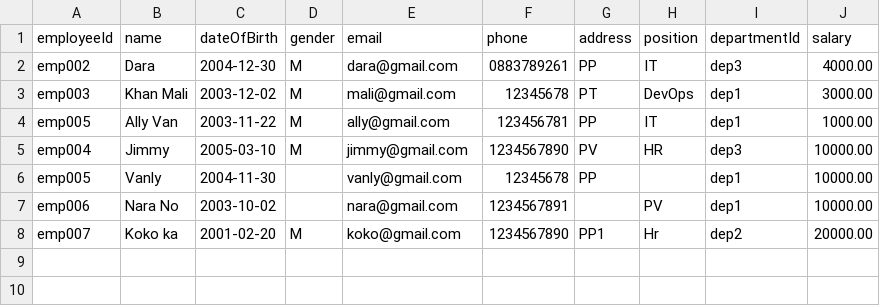
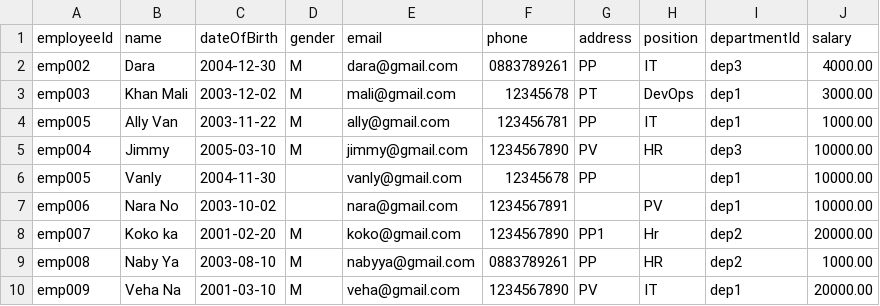
Before and after one commit to stefen-ly/Employee-Management-System-EMS-, a CSV file: data/employees.csv, drawn as a sheet; the diff names each change by its address in the sheet, - before the commit and + after, or states it on an @@ line.

```diff
--- a/data/employees.csv
+++ b/data/employees.csv
+row 9: emp008 | Naby Ya | 2003-08-10 | M | nabyya@gmail.com | 0883789261 | PP | HR | dep2 | 1000.00
+row 10: emp009 | Veha Na | 2001-03-10 | M | veha@gmail.com | 1234567890 | PV | IT | dep1 | 20000.00
```
Also changed, not shown: 15 other files.
